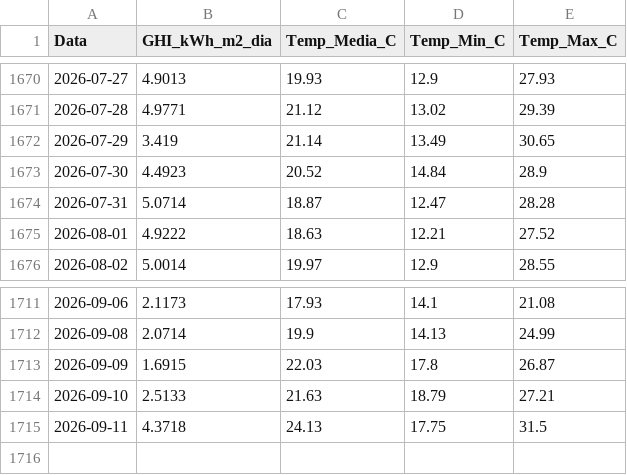
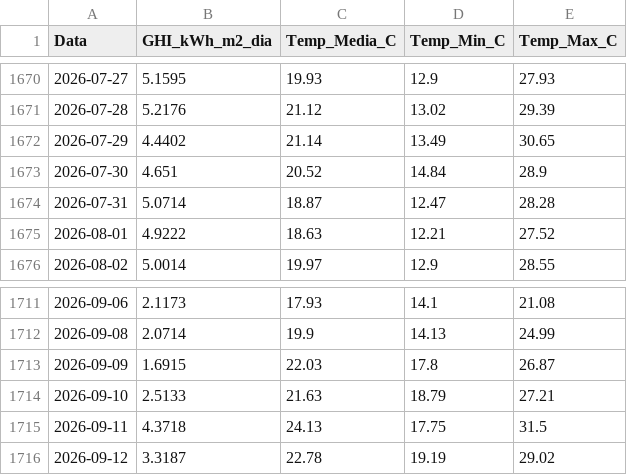
Before and after one commit to EnzoMarquezi/Monitoramento-Irradiancia-SJBV, a CSV file: 1_dados_diarios_NASA.csv, drawn as a sheet; only a part is shown, gaps mark what is left out; the diff covers the shown part only.

```diff
--- a/1_dados_diarios_NASA.csv
+++ b/1_dados_diarios_NASA.csv
@@ -1670,5 +1670,5 @@
-2026-07-27,4.9013,19.93,12.9,27.93
-2026-07-28,4.9771,21.12,13.02,29.39
-2026-07-29,3.419,21.14,13.49,30.65
-2026-07-30,4.4923,20.52,14.84,28.9
+2026-07-27,5.1595,19.93,12.9,27.93
+2026-07-28,5.2176,21.12,13.02,29.39
+2026-07-29,4.4402,21.14,13.49,30.65
+2026-07-30,4.651,20.52,14.84,28.9
 2026-07-31,5.0714,18.87,12.47,28.28
@@ -1715 +1715,2 @@
 2026-09-11,4.3718,24.13,17.75,31.5
+2026-09-12,3.3187,22.78,19.19,29.02
```
Also changed, not shown: 27 edited cells elsewhere in this file.
